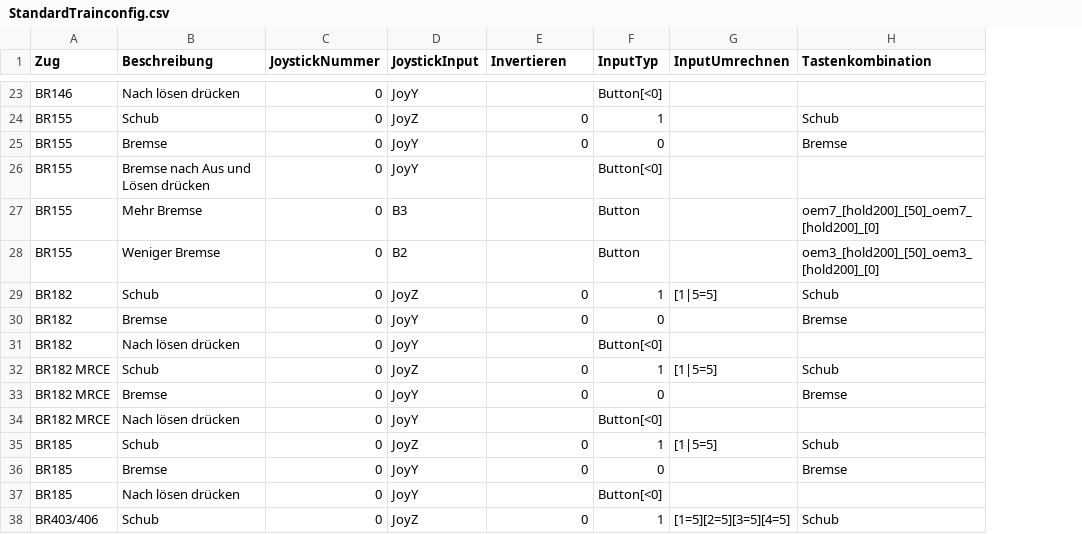
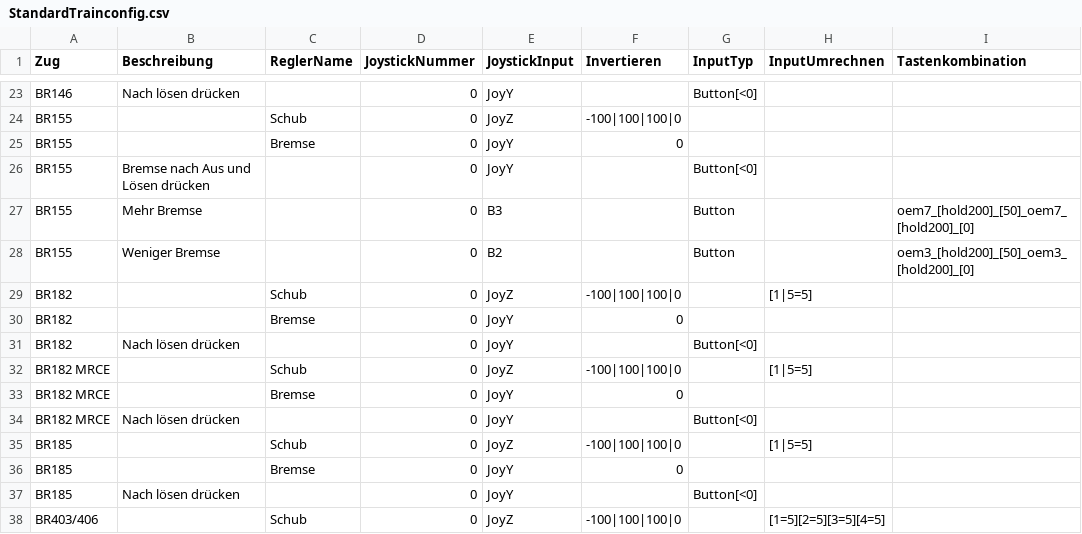
Before and after one commit to DerJantob/TSW2_Controller, a CSV file: TSW2_Controller/Configs/TrainConfig/StandardTrainconfig.csv, drawn as a sheet; only a part is shown, gaps mark what is left out; addresses are those after the commit; the diff covers the shown part only; the diff names each change by its address in the sheet, - before the commit and + after, or states it on an @@ line.

```diff
--- a/TSW2_Controller/Configs/TrainConfig/StandardTrainconfig.csv
+++ b/TSW2_Controller/Configs/TrainConfig/StandardTrainconfig.csv
+column C (ReglerName), rows 24-38: Schub | Bremse |  |  |  | Schub | Bremse |  | Schub | Bremse |  | Schub | Bremse |  | Schub
-B24 (Beschreibung): Schub
+B24 (Beschreibung): (empty)
-F24 (Invertieren): 0
+F24 (Invertieren): -100|100|100|0
-G24 (InputTyp): 1
+G24 (InputTyp): (empty)
-I24 (Tastenkombination): Schub
+I24 (Tastenkombination): (empty)
-B25 (Beschreibung): Bremse
+B25 (Beschreibung): (empty)
-G25 (InputTyp): 0
+G25 (InputTyp): (empty)
-I25 (Tastenkombination): Bremse
+I25 (Tastenkombination): (empty)
-B29 (Beschreibung): Schub
+B29 (Beschreibung): (empty)
-F29 (Invertieren): 0
+F29 (Invertieren): -100|100|100|0
-G29 (InputTyp): 1
+G29 (InputTyp): (empty)
-I29 (Tastenkombination): Schub
+I29 (Tastenkombination): (empty)
-B30 (Beschreibung): Bremse
+B30 (Beschreibung): (empty)
-G30 (InputTyp): 0
+G30 (InputTyp): (empty)
-I30 (Tastenkombination): Bremse
+I30 (Tastenkombination): (empty)
-B32 (Beschreibung): Schub
+B32 (Beschreibung): (empty)
-F32 (Invertieren): 0
+F32 (Invertieren): -100|100|100|0
-G32 (InputTyp): 1
+G32 (InputTyp): (empty)
-I32 (Tastenkombination): Schub
+I32 (Tastenkombination): (empty)
-B33 (Beschreibung): Bremse
+B33 (Beschreibung): (empty)
-G33 (InputTyp): 0
+G33 (InputTyp): (empty)
-I33 (Tastenkombination): Bremse
+I33 (Tastenkombination): (empty)
-B35 (Beschreibung): Schub
+B35 (Beschreibung): (empty)
-F35 (Invertieren): 0
+F35 (Invertieren): -100|100|100|0
-G35 (InputTyp): 1
+G35 (InputTyp): (empty)
-I35 (Tastenkombination): Schub
+I35 (Tastenkombination): (empty)
-B36 (Beschreibung): Bremse
+B36 (Beschreibung): (empty)
-G36 (InputTyp): 0
+G36 (InputTyp): (empty)
-I36 (Tastenkombination): Bremse
+I36 (Tastenkombination): (empty)
-B38 (Beschreibung): Schub
+B38 (Beschreibung): (empty)
-F38 (Invertieren): 0
+F38 (Invertieren): -100|100|100|0
-G38 (InputTyp): 1
+G38 (InputTyp): (empty)
-I38 (Tastenkombination): Schub
+I38 (Tastenkombination): (empty)
```
Also changed, not shown: 56 edited cells elsewhere in this file, 6 other files.
